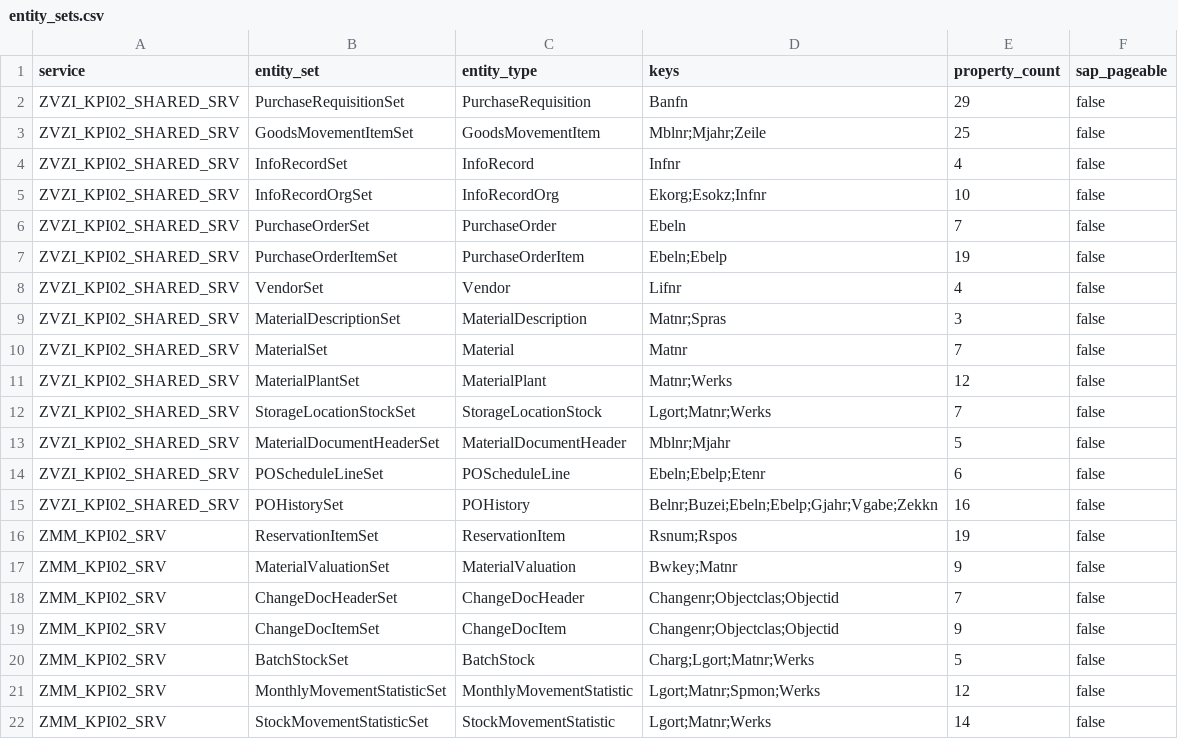
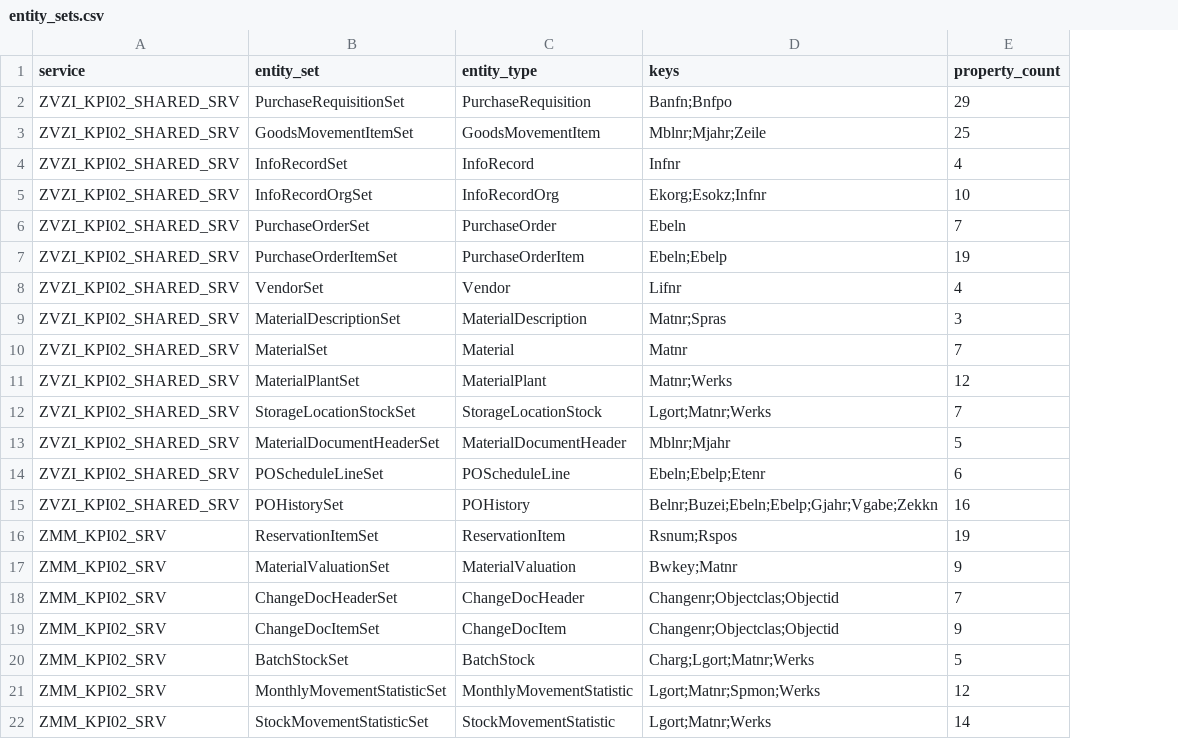
Before and after one commit to nishantk1710/Init-7-8-13-Backend, a CSV file: data-generator/discovery/entity_sets.csv, drawn as a sheet; the diff names each change by its address in the sheet, - before the commit and + after, or states it on an @@ line.

```diff
--- a/data-generator/discovery/entity_sets.csv
+++ b/data-generator/discovery/entity_sets.csv
-column F (sap_pageable), rows 2-22: all false
-D2 (keys): Banfn
+D2 (keys): Banfn;Bnfpo
```
Also changed, not shown: data-generator/discovery/counts.csv, 29 other files.
